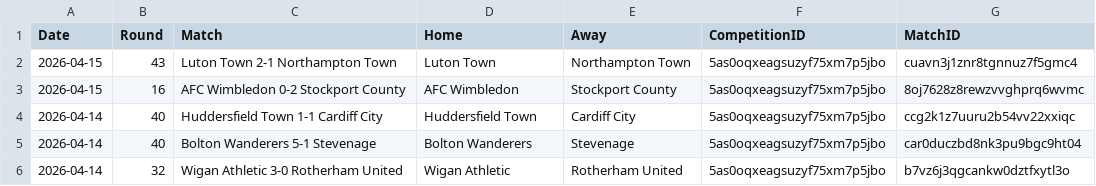
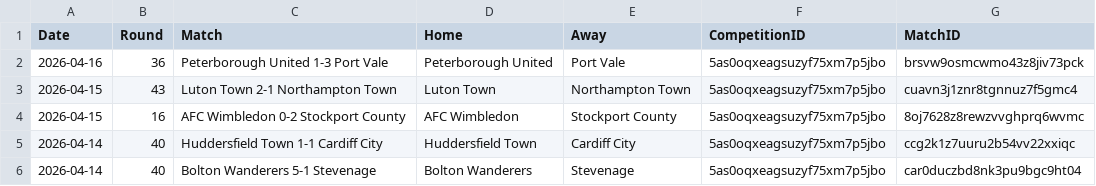
Before and after one commit to Nkkoukos/Post_Match_App, a CSV file: League_Files/League One Full Match List 25-26.csv, drawn as a sheet; only a part is shown; the shorter side is filled out with more unchanged rows.

```diff
--- a/League_Files/League One Full Match List 25-26.csv
+++ b/League_Files/League One Full Match List 25-26.csv
@@ -1,2 +1,3 @@
 Date,Round,Match,Home,Away,CompetitionID,MatchID
+2026-04-16,36,Peterborough United 1-3 Port Vale,Peterborough United,Port Vale,5as0oqxeagsuzyf75xm7p5jbo,brsvw9osmcwmo43z8jiv73pck
 2026-04-15,43,Luton Town 2-1 Northampton Town,Luton Town,Northampton Town,5as0oqxeagsuzyf75xm7p5jbo,cuavn3j1znr8tgnnuz7f5gmc4
```
Also changed, not shown: League_Files/League Two Full Match List 25-26.csv, Stat_Files/Indian Super League 25-26.csv, 10 other files.
